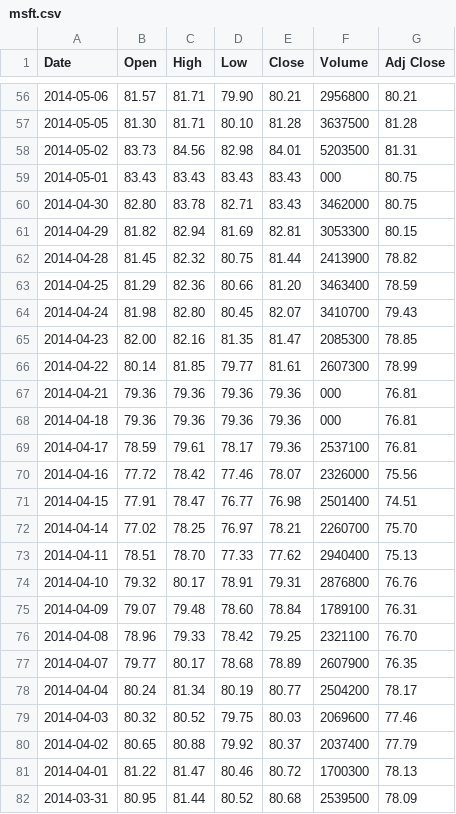
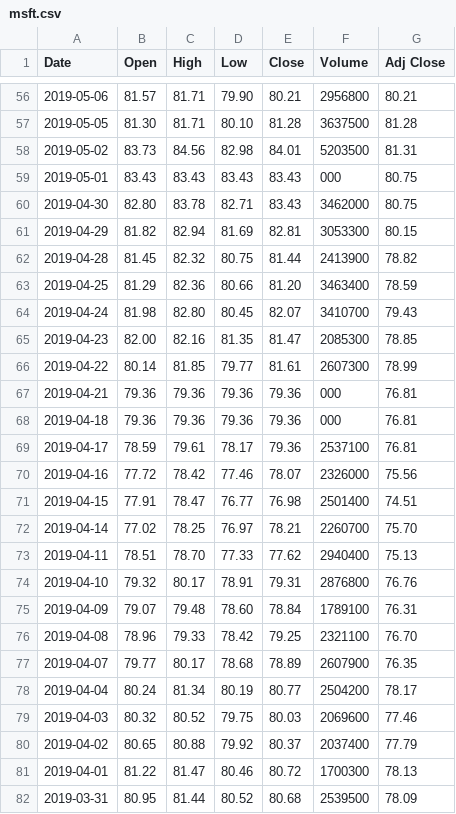
Before and after one commit to balajidileepkumar/Python_MachineLearning, a CSV file: msft.csv, drawn as a sheet; only a part is shown, gaps mark what is left out; the diff covers the shown part only.

```diff
--- a/msft.csv
+++ b/msft.csv
@@ -56,27 +56,27 @@ Date,Open,High,Low,Close,Volume,Adj Close
-2014-05-06,81.57,81.71,79.90,80.21,2956800,80.21
-2014-05-05,81.30,81.71,80.10,81.28,3637500,81.28
-2014-05-02,83.73,84.56,82.98,84.01,5203500,81.31
-2014-05-01,83.43,83.43,83.43,83.43,000,80.75
-2014-04-30,82.80,83.78,82.71,83.43,3462000,80.75
-2014-04-29,81.82,82.94,81.69,82.81,3053300,80.15
-2014-04-28,81.45,82.32,80.75,81.44,2413900,78.82
-2014-04-25,81.29,82.36,80.66,81.20,3463400,78.59
-2014-04-24,81.98,82.80,80.45,82.07,3410700,79.43
-2014-04-23,82.00,82.16,81.35,81.47,2085300,78.85
-2014-04-22,80.14,81.85,79.77,81.61,2607300,78.99
-2014-04-21,79.36,79.36,79.36,79.36,000,76.81
-2014-04-18,79.36,79.36,79.36,79.36,000,76.81
-2014-04-17,78.59,79.61,78.17,79.36,2537100,76.81
-2014-04-16,77.72,78.42,77.46,78.07,2326000,75.56
-2014-04-15,77.91,78.47,76.77,76.98,2501400,74.51
-2014-04-14,77.02,78.25,76.97,78.21,2260700,75.70
-2014-04-11,78.51,78.70,77.33,77.62,2940400,75.13
-2014-04-10,79.32,80.17,78.91,79.31,2876800,76.76
-2014-04-09,79.07,79.48,78.60,78.84,1789100,76.31
-2014-04-08,78.96,79.33,78.42,79.25,2321100,76.70
-2014-04-07,79.77,80.17,78.68,78.89,2607900,76.35
-2014-04-04,80.24,81.34,80.19,80.77,2504200,78.17
-2014-04-03,80.32,80.52,79.75,80.03,2069600,77.46
-2014-04-02,80.65,80.88,79.92,80.37,2037400,77.79
-2014-04-01,81.22,81.47,80.46,80.72,1700300,78.13
-2014-03-31,80.95,81.44,80.52,80.68,2539500,78.09
+2019-05-06,81.57,81.71,79.90,80.21,2956800,80.21
+2019-05-05,81.30,81.71,80.10,81.28,3637500,81.28
+2019-05-02,83.73,84.56,82.98,84.01,5203500,81.31
+2019-05-01,83.43,83.43,83.43,83.43,000,80.75
+2019-04-30,82.80,83.78,82.71,83.43,3462000,80.75
+2019-04-29,81.82,82.94,81.69,82.81,3053300,80.15
+2019-04-28,81.45,82.32,80.75,81.44,2413900,78.82
+2019-04-25,81.29,82.36,80.66,81.20,3463400,78.59
+2019-04-24,81.98,82.80,80.45,82.07,3410700,79.43
+2019-04-23,82.00,82.16,81.35,81.47,2085300,78.85
+2019-04-22,80.14,81.85,79.77,81.61,2607300,78.99
+2019-04-21,79.36,79.36,79.36,79.36,000,76.81
+2019-04-18,79.36,79.36,79.36,79.36,000,76.81
+2019-04-17,78.59,79.61,78.17,79.36,2537100,76.81
+2019-04-16,77.72,78.42,77.46,78.07,2326000,75.56
+2019-04-15,77.91,78.47,76.77,76.98,2501400,74.51
+2019-04-14,77.02,78.25,76.97,78.21,2260700,75.70
+2019-04-11,78.51,78.70,77.33,77.62,2940400,75.13
+2019-04-10,79.32,80.17,78.91,79.31,2876800,76.76
+2019-04-09,79.07,79.48,78.60,78.84,1789100,76.31
+2019-04-08,78.96,79.33,78.42,79.25,2321100,76.70
+2019-04-07,79.77,80.17,78.68,78.89,2607900,76.35
+2019-04-04,80.24,81.34,80.19,80.77,2504200,78.17
+2019-04-03,80.32,80.52,79.75,80.03,2069600,77.46
+2019-04-02,80.65,80.88,79.92,80.37,2037400,77.79
+2019-04-01,81.22,81.47,80.46,80.72,1700300,78.13
+2019-03-31,80.95,81.44,80.52,80.68,2539500,78.09
```
Also changed, not shown: 119 edited cells elsewhere in this file, 31 other files.
